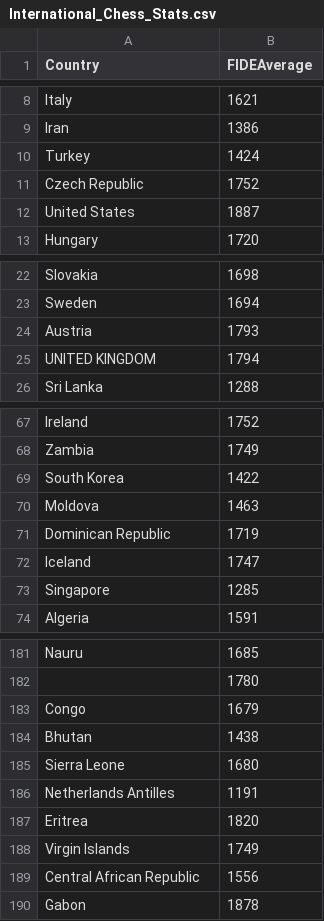
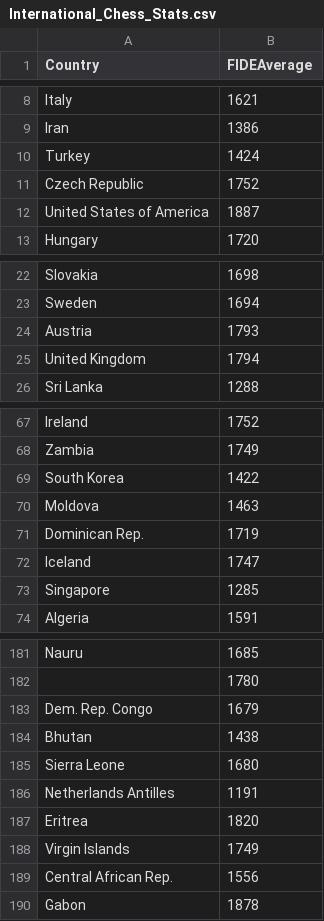
Before and after one commit to rche0049/3179, a CSV file: homeworkwk9/International_Chess_Stats.csv, drawn as a sheet; only a part is shown, gaps mark what is left out.

Commit message:
update country name to fit properties

```diff
--- a/homeworkwk9/International_Chess_Stats.csv
+++ b/homeworkwk9/International_Chess_Stats.csv
@@ -11,3 +11,3 @@ Turkey,1424
 Czech Republic,1752
-United States,1887
+United States of America,1887
 Hungary,1720
@@ -24,3 +24,3 @@ Sweden,1694
 Austria,1793
-UNITED KINGDOM,1794
+United Kingdom,1794
 Sri Lanka,1288
@@ -70,3 +70,3 @@ South Korea,1422
 Moldova,1463
-Dominican Republic,1719
+Dominican Rep.,1719
 Iceland,1747
@@ -182,3 +182,3 @@ Nauru,1685
 ,1780
-Congo,1679
+Dem. Rep. Congo,1679
 Bhutan,1438
@@ -188,3 +188,3 @@ Eritrea,1820
 Virgin Islands,1749
-Central African Republic,1556
+Central African Rep.,1556
 Gabon,1878
```
